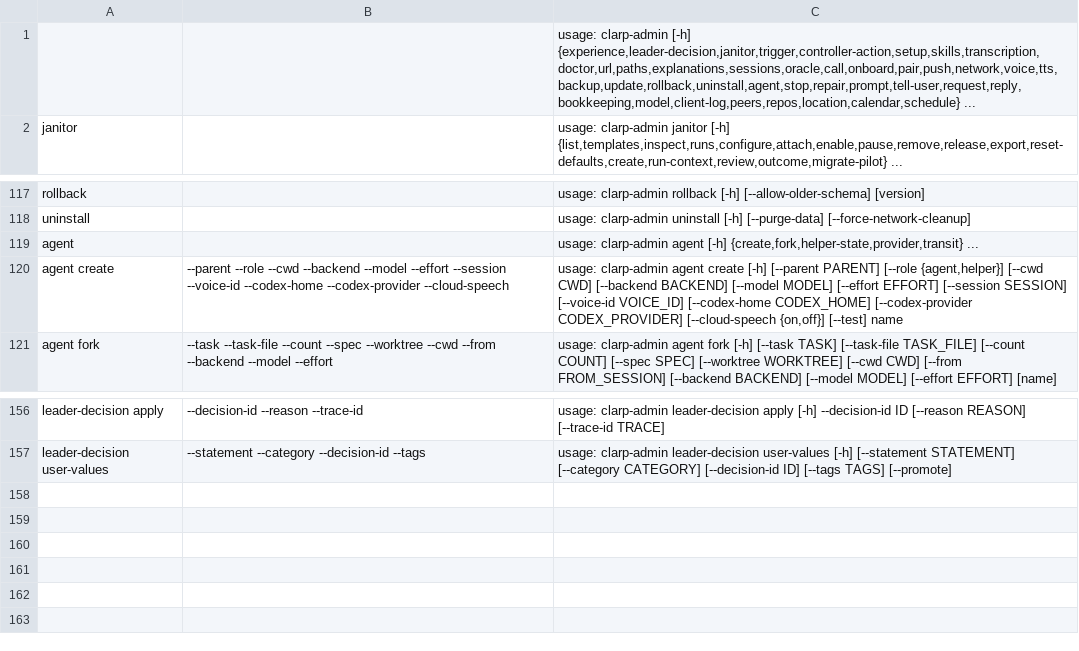
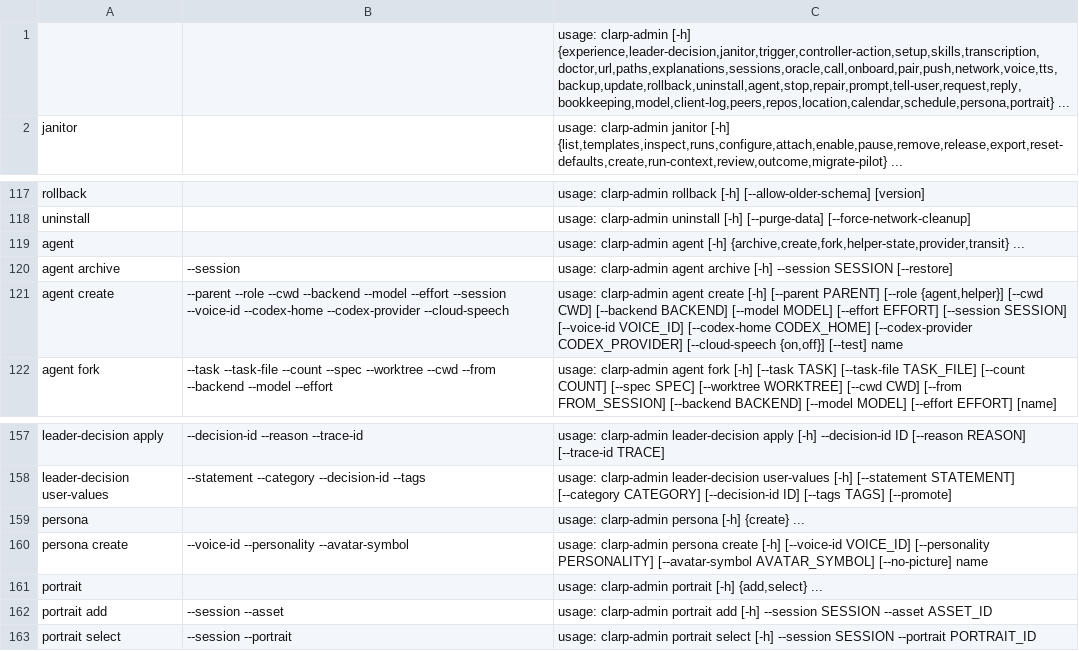
Before and after one commit to Maxteabag/clarp, a TSV file: server-rs/crates/clarp-host/src/admin_usage.tsv, drawn as a sheet; only a part is shown, gaps mark what is left out.

Commit message:
feat(server-rs): an agent's tools need not present the owner's token (#795)
The token of the agents' tools reads the agents, the cards and an agent's
waiting messages through bound privacy; clarp-admin persona create,
portrait add|select and agent archive act for the agent of a verified turn
and its own helpers. install-host writes tools.toml (the tools' token, never
the owner's). Calls with the owner's token from no app and no turn, and calls
in the owner's mode, are named in the Host's log. Delayed prompt timers and
sub-agent watchers are given the tools' token by name. Contract 193,
feature tools_owner_free.

```diff
--- a/server-rs/crates/clarp-host/src/admin_usage.tsv
+++ b/server-rs/crates/clarp-host/src/admin_usage.tsv
@@ -1,2 +1,2 @@
-		usage: clarp-admin [-h] {experience,leader-decision,janitor,trigger,controller-action,setup,skills,transcription,doctor,url,paths,explanations,sessions,oracle,call,onboard,pair,push,network,voice,tts,backup,update,rollback,uninstall,agent,stop,repair,prompt,tell-user,request,reply,bookkeeping,model,client-log,peers,repos,location,calendar,schedule} ...
+		usage: clarp-admin [-h] {experience,leader-decision,janitor,trigger,controller-action,setup,skills,transcription,doctor,url,paths,explanations,sessions,oracle,call,onboard,pair,push,network,voice,tts,backup,update,rollback,uninstall,agent,stop,repair,prompt,tell-user,request,reply,bookkeeping,model,client-log,peers,repos,location,calendar,schedule,persona,portrait} ...
 janitor		usage: clarp-admin janitor [-h] {list,templates,inspect,runs,configure,attach,enable,pause,remove,release,export,reset-defaults,create,run-context,review,outcome,migrate-pilot} ...
@@ -118,3 +118,4 @@ rollback		usage: clarp-admin rollback [-h] [--allow-older-schema] [version]
 uninstall		usage: clarp-admin uninstall [-h] [--purge-data] [--force-network-cleanup]
-agent		usage: clarp-admin agent [-h] {create,fork,helper-state,provider,transit} ...
+agent		usage: clarp-admin agent [-h] {archive,create,fork,helper-state,provider,transit} ...
+agent archive	--session	usage: clarp-admin agent archive [-h] --session SESSION [--restore]
 agent create	--parent --role --cwd --backend --model --effort --session --voice-id --codex-home --codex-provider --cloud-speech	usage: clarp-admin agent create [-h] [--parent PARENT] [--role {agent,helper}] [--cwd CWD] [--backend BACKEND] [--model MODEL] [--effort EFFORT] [--session SESSION] [--voice-id VOICE_ID] [--codex-home CODEX_HOME] [--codex-provider CODEX_PROVIDER] [--cloud-speech {on,off}] [--test] name
@@ -157 +158,6 @@ leader-decision apply	--decision-id --reason --trace-id	usage: clarp-admin leade
 leader-decision user-values	--statement --category --decision-id --tags	usage: clarp-admin leader-decision user-values [-h] [--statement STATEMENT] [--category CATEGORY] [--decision-id ID] [--tags TAGS] [--promote]
+persona		usage: clarp-admin persona [-h] {create} ...
+persona create	--voice-id --personality --avatar-symbol	usage: clarp-admin persona create [-h] [--voice-id VOICE_ID] [--personality PERSONALITY] [--avatar-symbol AVATAR_SYMBOL] [--no-picture] name
+portrait		usage: clarp-admin portrait [-h] {add,select} ...
+portrait add	--session --asset	usage: clarp-admin portrait add [-h] --session SESSION --asset ASSET_ID
+portrait select	--session --portrait	usage: clarp-admin portrait select [-h] --session SESSION --portrait PORTRAIT_ID
```
Also changed, not shown: 24 other files.
